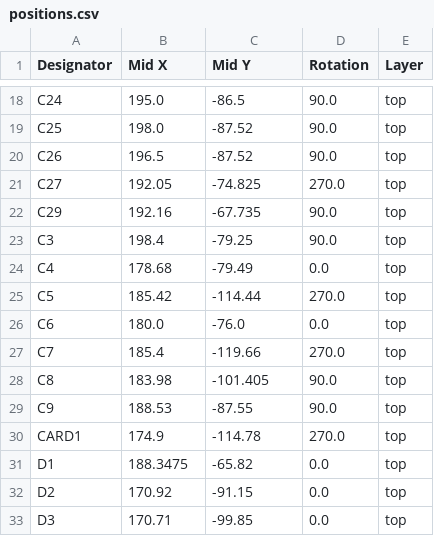
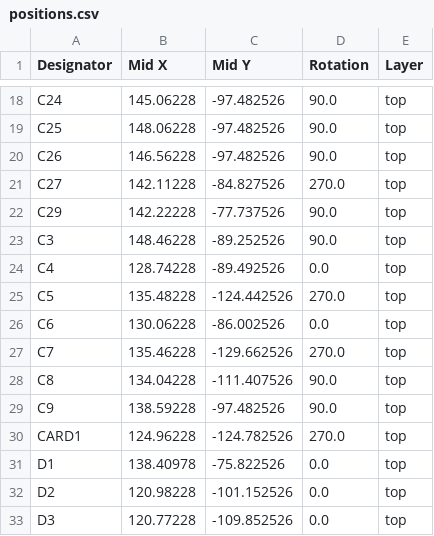
Before and after one commit to absmach/s0, a CSV file: modules/s0-base-board/production/positions.csv, drawn as a sheet; only a part is shown, gaps mark what is left out; the diff covers the shown part only; the diff names each change by its address in the sheet, - before the commit and + after, or states it on an @@ line.

```diff
--- a/modules/s0-base-board/production/positions.csv
+++ b/modules/s0-base-board/production/positions.csv
-B18 (Mid X): 195.0
+B18 (Mid X): 145.06228
-C18 (Mid Y): -86.5
+C18 (Mid Y): -97.482526
-B19 (Mid X): 198.0
+B19 (Mid X): 148.06228
-C19:C20 (Mid Y): -87.52
+C19:C20 (Mid Y): -97.482526
-B20 (Mid X): 196.5
+B20 (Mid X): 146.56228
-B21 (Mid X): 192.05
+B21 (Mid X): 142.11228
-C21 (Mid Y): -74.825
+C21 (Mid Y): -84.827526
-B22 (Mid X): 192.16
+B22 (Mid X): 142.22228
-C22 (Mid Y): -67.735
+C22 (Mid Y): -77.737526
-B23 (Mid X): 198.4
+B23 (Mid X): 148.46228
-C23 (Mid Y): -79.25
+C23 (Mid Y): -89.252526
-B24 (Mid X): 178.68
+B24 (Mid X): 128.74228
-C24 (Mid Y): -79.49
+C24 (Mid Y): -89.492526
-B25 (Mid X): 185.42
+B25 (Mid X): 135.48228
-C25 (Mid Y): -114.44
+C25 (Mid Y): -124.442526
-B26 (Mid X): 180.0
+B26 (Mid X): 130.06228
-C26 (Mid Y): -76.0
+C26 (Mid Y): -86.002526
-B27 (Mid X): 185.4
+B27 (Mid X): 135.46228
-C27 (Mid Y): -119.66
+C27 (Mid Y): -129.662526
-B28 (Mid X): 183.98
+B28 (Mid X): 134.04228
-C28 (Mid Y): -101.405
+C28 (Mid Y): -111.407526
-B29 (Mid X): 188.53
+B29 (Mid X): 138.59228
-C29 (Mid Y): -87.55
+C29 (Mid Y): -97.482526
-B30 (Mid X): 174.9
+B30 (Mid X): 124.96228
-C30 (Mid Y): -114.78
+C30 (Mid Y): -124.782526
-B31 (Mid X): 188.3475
+B31 (Mid X): 138.40978
-C31 (Mid Y): -65.82
+C31 (Mid Y): -75.822526
-B32 (Mid X): 170.92
+B32 (Mid X): 120.98228
-C32 (Mid Y): -91.15
+C32 (Mid Y): -101.152526
-B33 (Mid X): 170.71
+B33 (Mid X): 120.77228
-C33 (Mid Y): -99.85
+C33 (Mid Y): -109.852526
```
Also changed, not shown: 140 edited cells elsewhere in this file, 35 other files.
